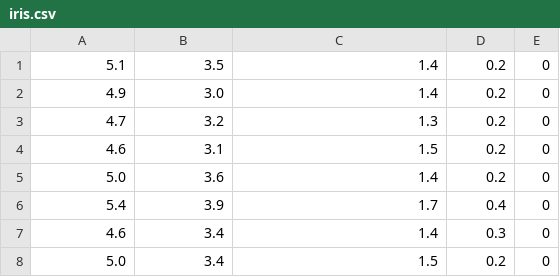
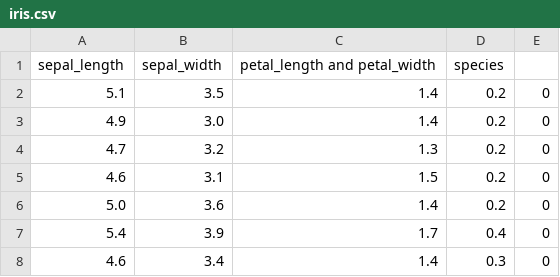
Before and after one commit to shakur2311/Datasets, a CSV file: iris.csv, drawn as a sheet; only a part is shown; the shorter side is filled out with more unchanged rows; the diff names each change by its address in the sheet, - before the commit and + after, or states it on an @@ line.

Commit message:
Add files via upload

```diff
--- a/iris.csv
+++ b/iris.csv
+row 1: sepal_length | sepal_width | petal_length and petal_width | species
```
